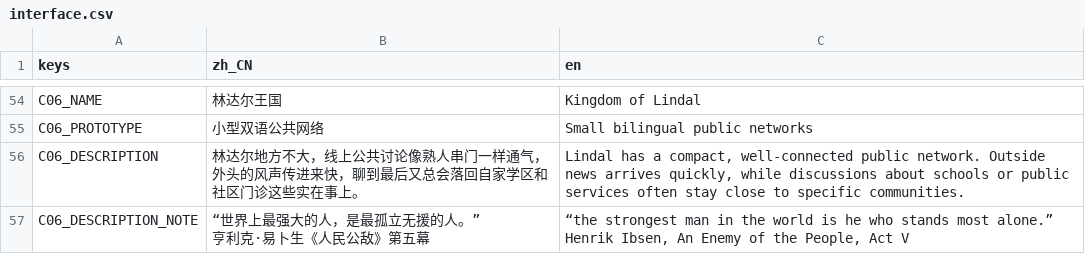
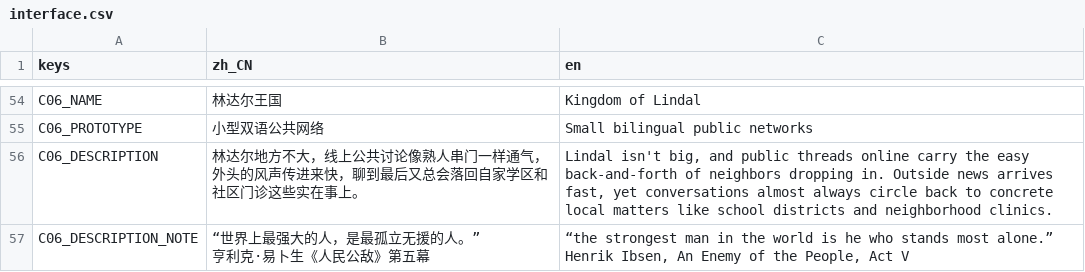
Before and after one commit to pinowine/memeplex-studio, a CSV file: localization/ui/interface.csv, drawn as a sheet; only a part is shown, gaps mark what is left out; the diff covers the shown part only.

Commit message:
Translate finalized Chinese copy into English across localization tables
Update English event dispatches, street reactions, 67's comments and tutorial lines, country profiles, composed meme meanings, card descriptions, hover quotations, and mechanic hints to match the revised Chinese text and tone.

```diff
--- a/localization/ui/interface.csv
+++ b/localization/ui/interface.csv
@@ -65,3 +65,3 @@ C06_NAME,林达尔王国,Kingdom of Lindal
 C06_PROTOTYPE,小型双语公共网络,Small bilingual public networks
-C06_DESCRIPTION,林达尔地方不大，线上公共讨论像熟人串门一样通气，外头的风声传进来快，聊到最后又总会落回自家学区和社区门诊这些实在事上。,"Lindal has a compact, well-connected public network. Outside news arrives quickly, while discussions about schools or public services often stay close to specific communities."
+C06_DESCRIPTION,林达尔地方不大，线上公共讨论像熟人串门一样通气，外头的风声传进来快，聊到最后又总会落回自家学区和社区门诊这些实在事上。,"Lindal isn't big, and public threads online carry the easy back-and-forth of neighbors dropping in. Outside news arrives fast, yet conversations almost always circle back to concrete local matters like school districts and neighborhood clinics."
 C06_DESCRIPTION_NOTE,"“世界上最强大的人，是最孤立无援的人。”
```
Also changed, not shown: 32 edited cells elsewhere in this file, 17 other files.
